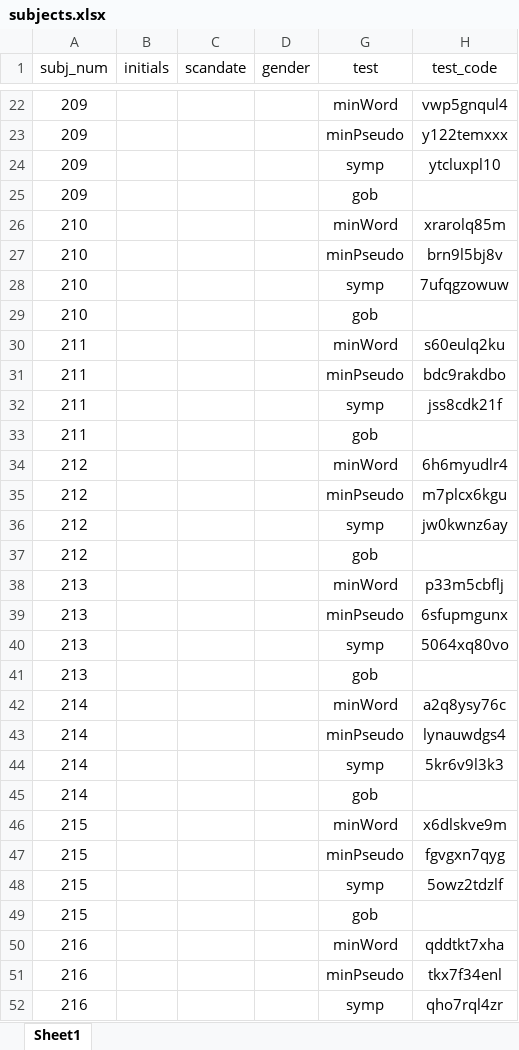
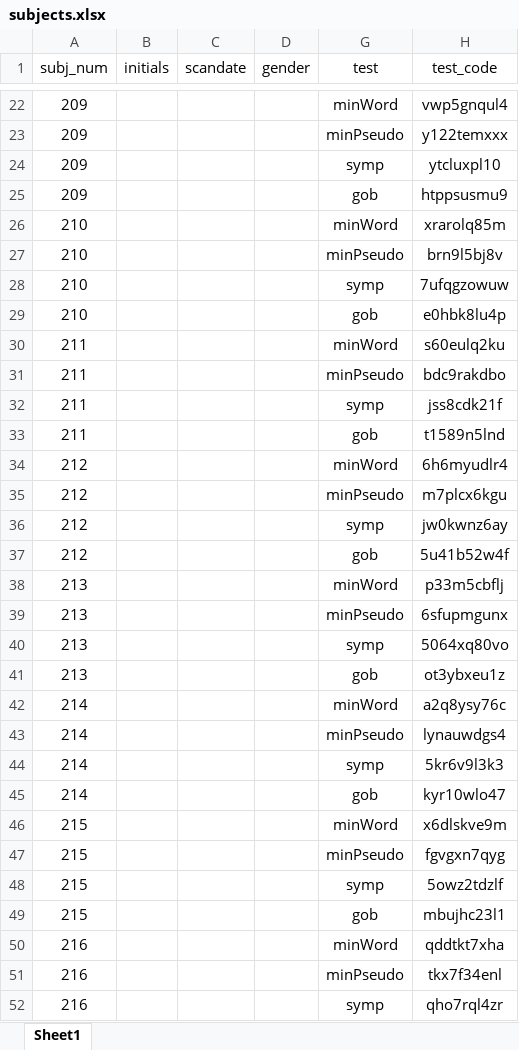
Before and after one commit to CassandraPW/bienjoue_field, an Excel workbook: data/subjects.xlsx, sheet Sheet1, drawn as a sheet; only a part is shown, gaps mark what is left out; values as stored, in another font and other column widths than the file's, no borders; the diff covers the shown part only; the diff names each change by its address in the sheet, - before the commit and + after, or states it on an @@ line.

```diff
--- a/data/subjects.xlsx (sheet Sheet1)
+++ b/data/subjects.xlsx (sheet Sheet1)
-H25 (test_code): (empty)
+H25 (test_code): htppsusmu9
-H29 (test_code): (empty)
+H29 (test_code): e0hbk8lu4p
-H33 (test_code): (empty)
+H33 (test_code): t1589n5lnd
-H37 (test_code): (empty)
+H37 (test_code): 5u41b52w4f
-H41 (test_code): (empty)
+H41 (test_code): ot3ybxeu1z
-H45 (test_code): (empty)
+H45 (test_code): kyr10wlo47
-H49 (test_code): (empty)
+H49 (test_code): mbujhc23l1
```
Also changed, not shown: 80 added rows and 12 edited cells elsewhere in this sheet, 2 other files.
